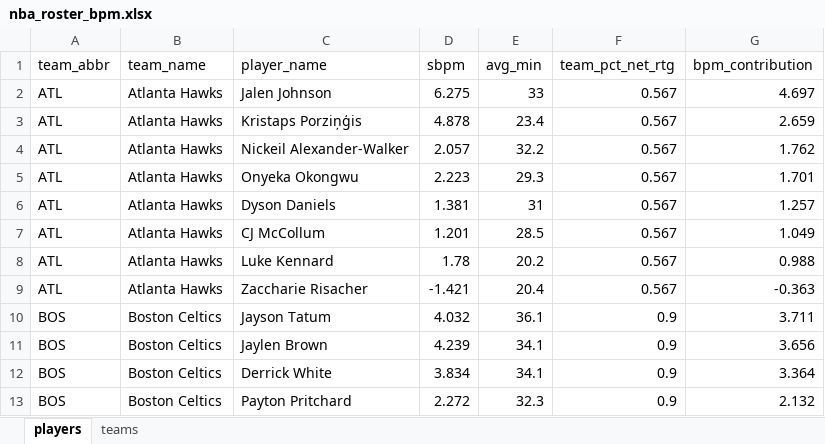
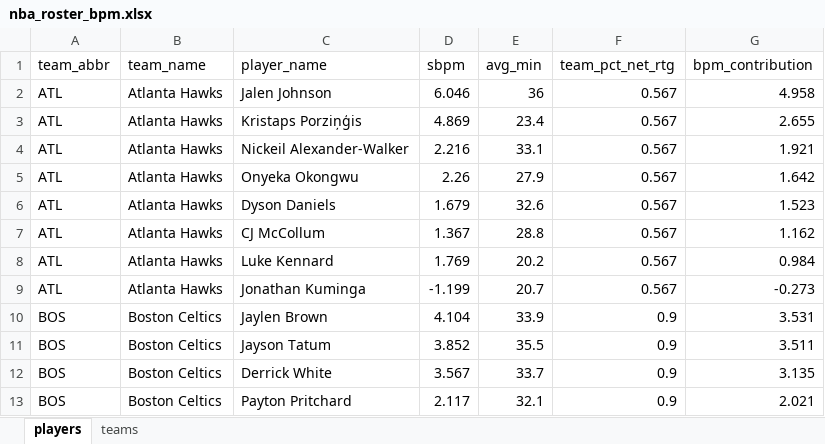
Before and after one commit to egomaniacsfantasy/oddsgodslanding, an Excel workbook: nba/public/data/nba_roster_bpm.xlsx, sheet players, drawn as a sheet; only a part is shown; values as stored, in another font and other column widths than the file's, no borders; removed rows and columns are numbered as before the commit, all else as after; the diff covers the shown part only; the diff names each change by its address in the sheet, - before the commit and + after, or states it on an @@ line.

```diff
--- a/nba/public/data/nba_roster_bpm.xlsx (sheet players)
+++ b/nba/public/data/nba_roster_bpm.xlsx (sheet players)
-D2 (sbpm): 6.275
+D2 (sbpm): 6.046
-E2 (avg_min): 33
+E2 (avg_min): 36
-G2 (bpm_contribution): 4.697
+G2 (bpm_contribution): 4.958
-D3 (sbpm): 4.878
+D3 (sbpm): 4.869
-G3 (bpm_contribution): 2.659
+G3 (bpm_contribution): 2.655
-D4 (sbpm): 2.057
+D4 (sbpm): 2.216
-E4 (avg_min): 32.2
+E4 (avg_min): 33.1
-G4 (bpm_contribution): 1.762
+G4 (bpm_contribution): 1.921
-D5 (sbpm): 2.223
+D5 (sbpm): 2.26
-E5 (avg_min): 29.3
+E5 (avg_min): 27.9
-G5 (bpm_contribution): 1.701
+G5 (bpm_contribution): 1.642
-D6 (sbpm): 1.381
+D6 (sbpm): 1.679
-E6 (avg_min): 31
+E6 (avg_min): 32.6
-G6 (bpm_contribution): 1.257
+G6 (bpm_contribution): 1.523
-D7 (sbpm): 1.201
+D7 (sbpm): 1.367
-E7 (avg_min): 28.5
+E7 (avg_min): 28.8
-G7 (bpm_contribution): 1.049
+G7 (bpm_contribution): 1.162
-D8 (sbpm): 1.78
+D8 (sbpm): 1.769
-G8 (bpm_contribution): 0.988
+G8 (bpm_contribution): 0.984
-row 9: ATL | Atlanta Hawks | Zaccharie Risacher | -1.421 | 20.4 | 0.567 | -0.363
-row 10: BOS | Boston Celtics | Jayson Tatum | 4.032 | 36.1 | 0.9 | 3.711
+row 9: ATL | Atlanta Hawks | Jonathan Kuminga | -1.199 | 20.7 | 0.567 | -0.273
-D10 (sbpm): 4.239
+D10 (sbpm): 4.104
-E10 (avg_min): 34.1
+E10 (avg_min): 33.9
-G10 (bpm_contribution): 3.656
+G10 (bpm_contribution): 3.531
+row 11: BOS | Boston Celtics | Jayson Tatum | 3.852 | 35.5 | 0.9 | 3.511
-D12 (sbpm): 3.834
+D12 (sbpm): 3.567
-E12 (avg_min): 34.1
+E12 (avg_min): 33.7
-G12 (bpm_contribution): 3.364
+G12 (bpm_contribution): 3.135
-D13 (sbpm): 2.272
+D13 (sbpm): 2.117
-E13 (avg_min): 32.3
+E13 (avg_min): 32.1
-G13 (bpm_contribution): 2.132
+G13 (bpm_contribution): 2.021
```
Also changed, not shown: 36 added rows, 36 removed rows and 544 edited cells elsewhere in this sheet, sheet teams, nba/public/data/nba_matchup_probs.xlsx, nba/public/data/nba_mc_results.xlsx, 13 other files.
